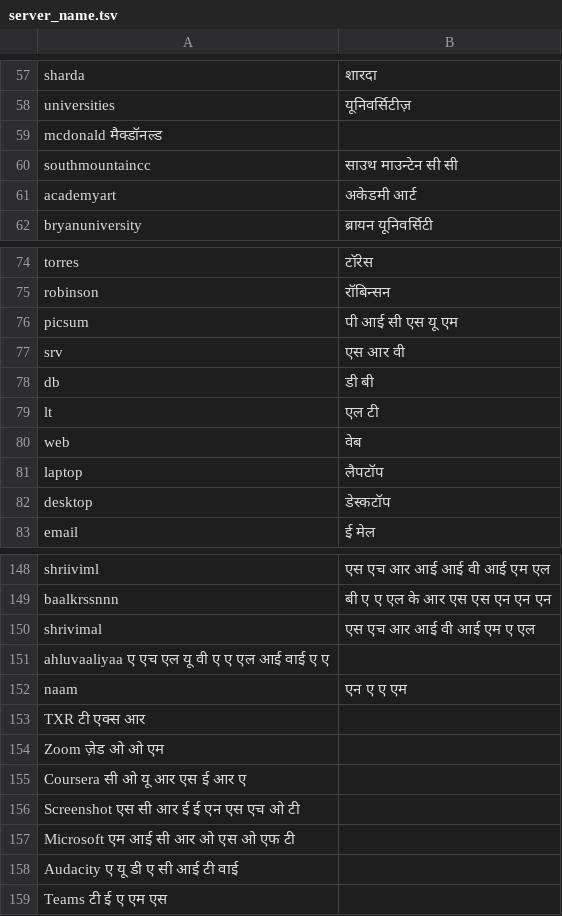
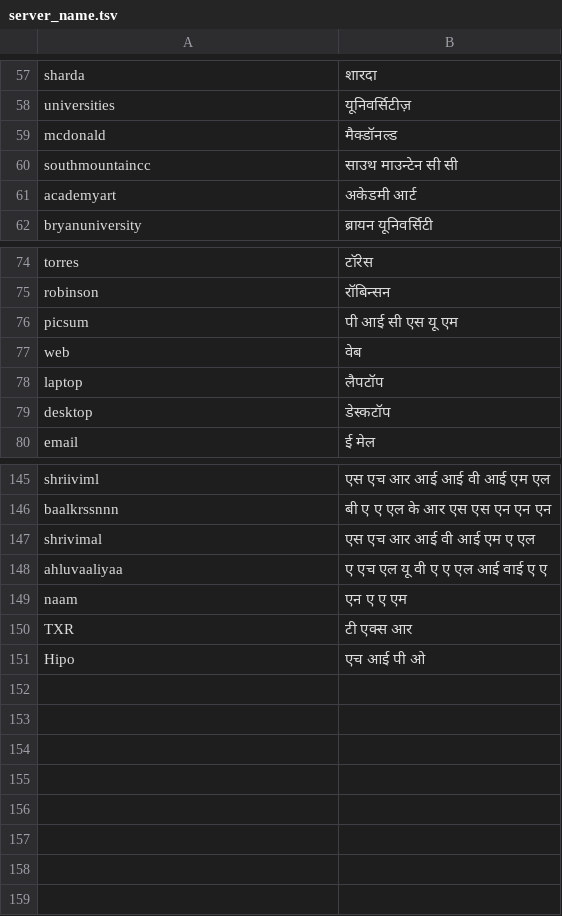
Before and after one commit to mayuris-00/NeMo-text-processing, a TSV file: nemo_text_processing/inverse_text_normalization/hi/data/electronic/server_name.tsv, drawn as a sheet; only a part is shown, gaps mark what is left out.

```diff
--- a/nemo_text_processing/inverse_text_normalization/hi/data/electronic/server_name.tsv
+++ b/nemo_text_processing/inverse_text_normalization/hi/data/electronic/server_name.tsv
@@ -58,3 +58,3 @@ sharda	शारदा
 universities	यूनिवर्सिटीज़
-mcdonald    मैक्डॉनल्ड
+mcdonald	मैक्डॉनल्ड
 southmountaincc	साउथ माउन्टेन सी सी
@@ -76,5 +76,2 @@ robinson	रॉबिन्सन
 picsum	पी आई सी एस यू एम
-srv	एस आर वी
-db	डी बी
-lt	एल टी
 web	वेब
@@ -150,10 +147,5 @@ baalkrssnnn	बी ए ए एल के आर एस एस एन एन ए
 shrivimal	एस एच आर आई वी आई एम ए एल
-ahluvaaliyaa    ए एच एल यू वी ए ए एल आई वाई ए ए
+ahluvaaliyaa	ए एच एल यू वी ए ए एल आई वाई ए ए
 naam	एन ए ए एम
-TXR टी एक्स आर
-Zoom    ज़ेड ओ ओ एम
-Coursera    सी ओ यू आर एस ई आर ए
-Screenshot  एस सी आर ई ई एन एस एच ओ टी
-Microsoft   एम आई सी आर ओ एस ओ एफ टी
-Audacity    ए यू डी ए सी आई टी वाई
-Teams   टी ई ए एम एस
+TXR	टी एक्स आर
+Hipo	एच आई पी ओ
```
Also changed, not shown: nemo_text_processing/inverse_text_normalization/hi/data/electronic/common_words.tsv, 9 other files.
